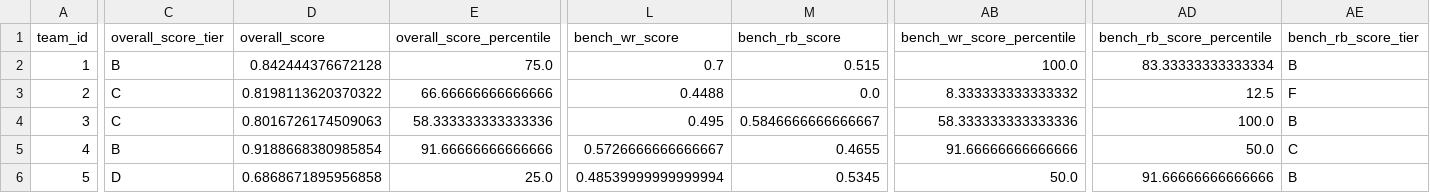
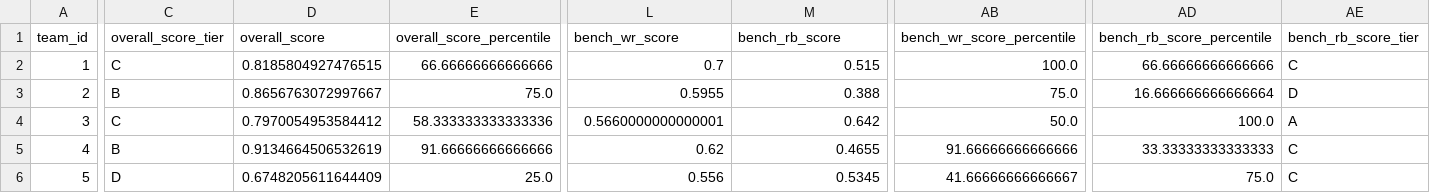
Before and after one commit to skanda-vasishta/ff-copilot, a CSV file: evaluated_stats.csv, drawn as a sheet; only a part is shown, gaps mark what is left out; the diff covers the shown part only; the diff names each change by its address in the sheet, - before the commit and + after, or states it on an @@ line.

```diff
--- a/evaluated_stats.csv
+++ b/evaluated_stats.csv
-C2 (overall_score_tier): B
+C2 (overall_score_tier): C
-D2 (overall_score): 0.842444376672128
+D2 (overall_score): 0.8185804927476515
-E2 (overall_score_percentile): 75.0
+E2 (overall_score_percentile): 66.66666666666666
-AD2 (bench_rb_score_percentile): 83.33333333333334
+AD2 (bench_rb_score_percentile): 66.66666666666666
-AE2 (bench_rb_score_tier): B
+AE2 (bench_rb_score_tier): C
-C3 (overall_score_tier): C
+C3 (overall_score_tier): B
-D3 (overall_score): 0.8198113620370322
+D3 (overall_score): 0.8656763072997667
-E3 (overall_score_percentile): 66.66666666666666
+E3 (overall_score_percentile): 75.0
-L3 (bench_wr_score): 0.4488
+L3 (bench_wr_score): 0.5955
-M3 (bench_rb_score): 0.0
+M3 (bench_rb_score): 0.388
-AB3 (bench_wr_score_percentile): 8.333333333333332
+AB3 (bench_wr_score_percentile): 75.0
-AD3 (bench_rb_score_percentile): 12.5
+AD3 (bench_rb_score_percentile): 16.666666666666664
-AE3 (bench_rb_score_tier): F
+AE3 (bench_rb_score_tier): D
-D4 (overall_score): 0.8016726174509063
+D4 (overall_score): 0.7970054953584412
-L4 (bench_wr_score): 0.495
+L4 (bench_wr_score): 0.5660000000000001
-M4 (bench_rb_score): 0.5846666666666667
+M4 (bench_rb_score): 0.642
-AB4 (bench_wr_score_percentile): 58.333333333333336
+AB4 (bench_wr_score_percentile): 50.0
-AE4 (bench_rb_score_tier): B
+AE4 (bench_rb_score_tier): A
-D5 (overall_score): 0.9188668380985854
+D5 (overall_score): 0.9134664506532619
-L5 (bench_wr_score): 0.5726666666666667
+L5 (bench_wr_score): 0.62
-AD5 (bench_rb_score_percentile): 50.0
+AD5 (bench_rb_score_percentile): 33.33333333333333
-D6 (overall_score): 0.6868671895956858
+D6 (overall_score): 0.6748205611644409
-L6 (bench_wr_score): 0.48539999999999994
+L6 (bench_wr_score): 0.556
-AB6 (bench_wr_score_percentile): 50.0
+AB6 (bench_wr_score_percentile): 41.66666666666667
-AD6 (bench_rb_score_percentile): 91.66666666666666
+AD6 (bench_rb_score_percentile): 75.0
-AE6 (bench_rb_score_tier): B
+AE6 (bench_rb_score_tier): C
```
Also changed, not shown: 42 edited cells elsewhere in this file, 3 other files.
